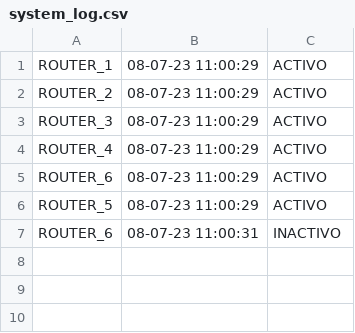
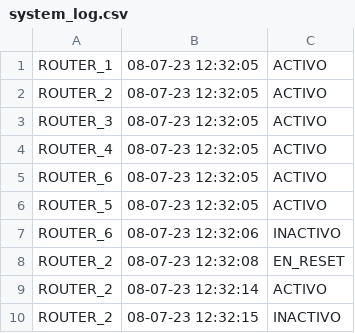
Before and after one commit to ags-sarasua/Final-Estructura, a CSV file: system_log.csv, drawn as a sheet.

```diff
--- a/system_log.csv
+++ b/system_log.csv
@@ -1,7 +1,10 @@
-ROUTER_1,08-07-23 11:00:29,ACTIVO
-ROUTER_2,08-07-23 11:00:29,ACTIVO
-ROUTER_3,08-07-23 11:00:29,ACTIVO
-ROUTER_4,08-07-23 11:00:29,ACTIVO
-ROUTER_6,08-07-23 11:00:29,ACTIVO
-ROUTER_5,08-07-23 11:00:29,ACTIVO
-ROUTER_6,08-07-23 11:00:31,INACTIVO
+ROUTER_1,08-07-23 12:32:05,ACTIVO
+ROUTER_2,08-07-23 12:32:05,ACTIVO
+ROUTER_3,08-07-23 12:32:05,ACTIVO
+ROUTER_4,08-07-23 12:32:05,ACTIVO
+ROUTER_6,08-07-23 12:32:05,ACTIVO
+ROUTER_5,08-07-23 12:32:05,ACTIVO
+ROUTER_6,08-07-23 12:32:06,INACTIVO
+ROUTER_2,08-07-23 12:32:08,EN_RESET
+ROUTER_2,08-07-23 12:32:14,ACTIVO
+ROUTER_2,08-07-23 12:32:15,INACTIVO
```
Also changed, not shown: 5 other files.
